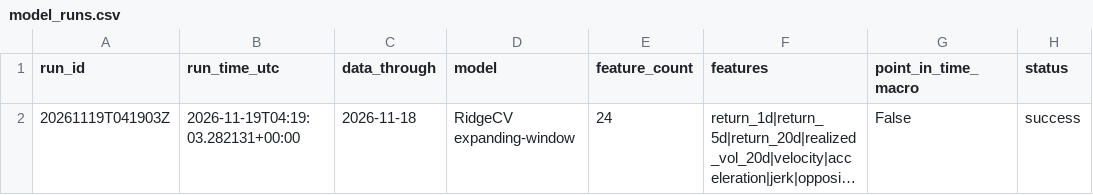
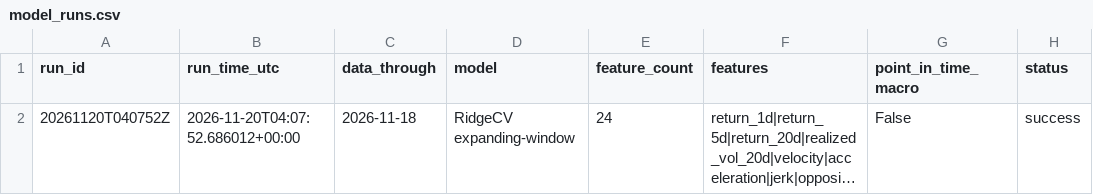
Before and after one commit to rbarrios815/rfup-public-market-signal-lab, a CSV file: docs/data/model_runs.csv, drawn as a sheet; long unchanged cells end in …; the diff names each change by its address in the sheet, - before the commit and + after, or states it on an @@ line.

```diff
--- a/docs/data/model_runs.csv
+++ b/docs/data/model_runs.csv
-A2 (run_id): 20261119T041903Z
+A2 (run_id): 20261120T040752Z
-B2 (run_time_utc): 2026-11-19T04:19:03.282131+00:00
+B2 (run_time_utc): 2026-11-20T04:07:52.686012+00:00
```
Also changed, not shown: docs/data/ablation.csv, docs/data/backtest.csv, 4 other files.
